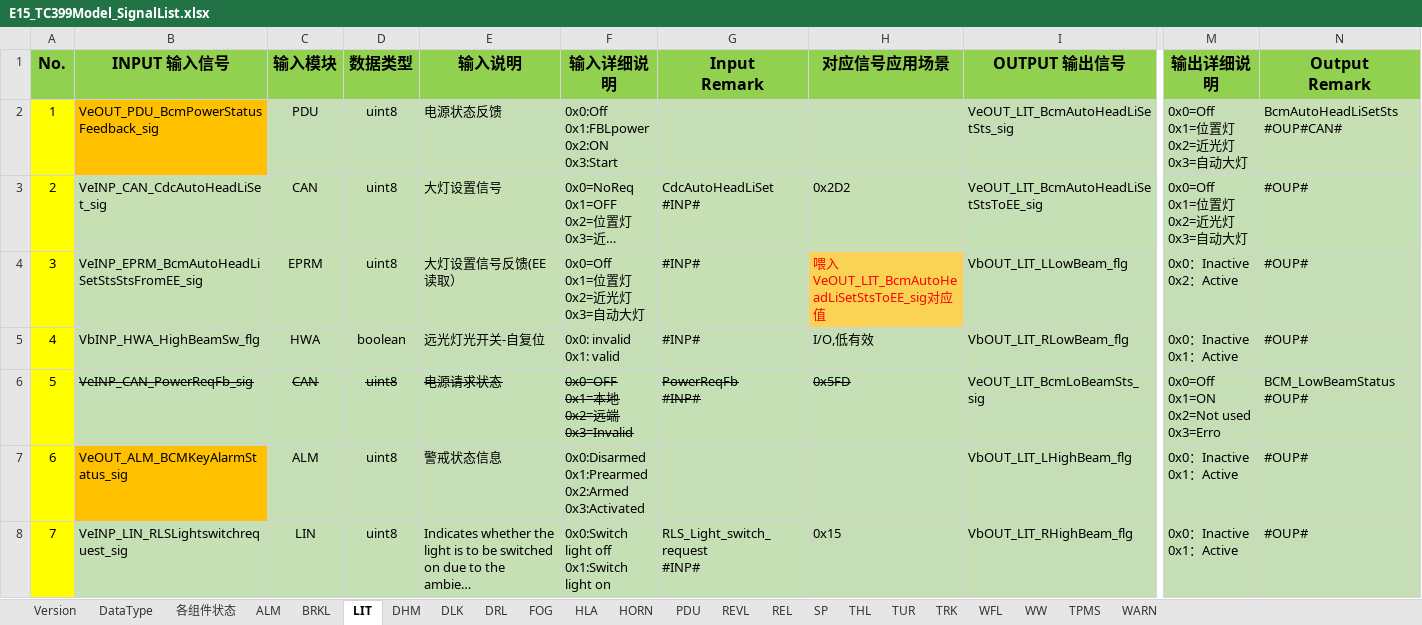
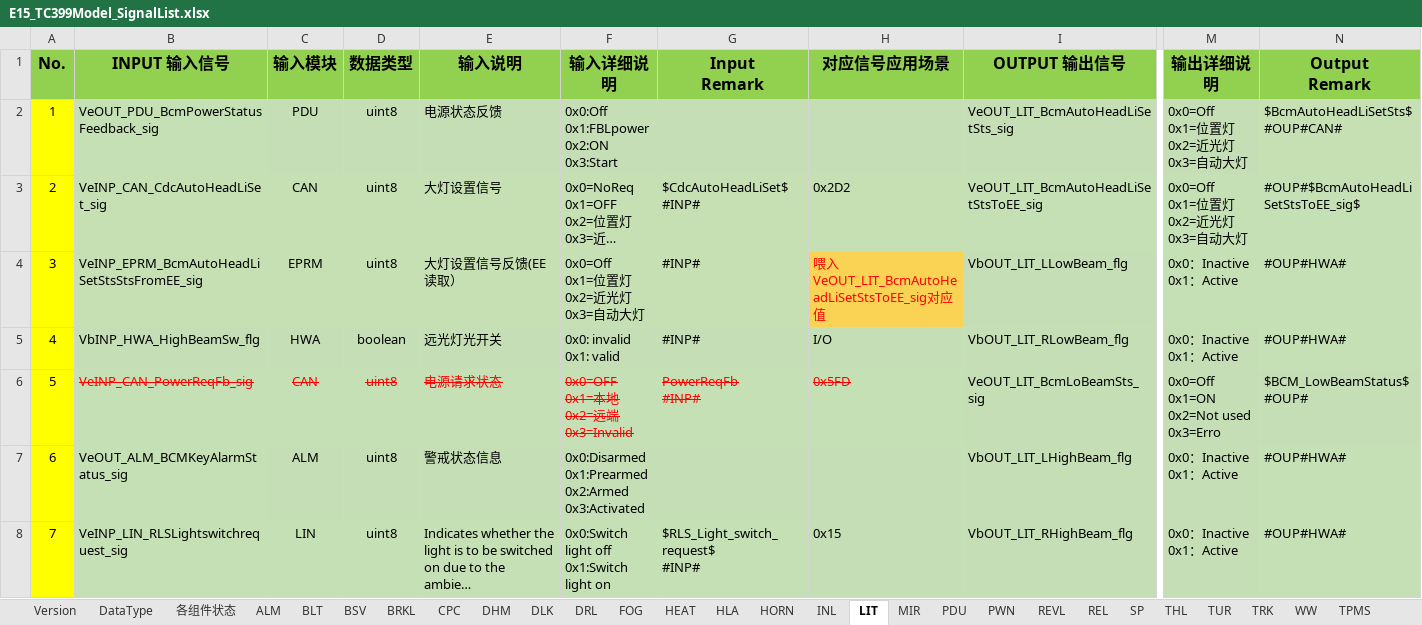
Before and after one commit to liyunbao33/E15_REL, an Excel workbook: E15_TC399Model_SignalList.xlsx, sheet LIT, drawn as a sheet; only a part is shown, gaps mark what is left out; long unchanged cells end in …; values as stored, in another font and other column widths than the file's, no borders; conditional formats not drawn; ↵ is a line break in a cell; the diff covers the shown part only; the diff names each change by its address in the sheet, - before the commit and + after, or states it on an @@ line.

```diff
--- a/E15_TC399Model_SignalList.xlsx (sheet LIT)
+++ b/E15_TC399Model_SignalList.xlsx (sheet LIT)
+sheet tab: BLT
+sheet tab: BSV
+sheet tab: CPC
+sheet tab: HEAT
+sheet tab: INL
+sheet tab: MIR
+sheet tab: PWN
@@ sheet tab order changed: Version | DataType | 各组件状态 | ALM | BLT | BSV | BRKL | CPC | DHM | DLK | DRL | FOG | HEAT | HLA | HORN | INL | LIT | MIR | PDU | PWN | REVL | REL | SP | THL | TUR | TRK | WW | TPMS @@
-B2 fill: #FFC000
+B2 fill: #C5E0B4
-N2 (Output Remark): BcmAutoHeadLiSetSts ↵ #OUP#CAN#
+N2 (Output Remark): $BcmAutoHeadLiSetSts$ ↵ #OUP#CAN#
-G3 (Input Remark): CdcAutoHeadLiSet ↵ #INP#
+G3 (Input Remark): $CdcAutoHeadLiSet$ ↵ #INP#
-N3 (Output Remark): #OUP#
+N3 (Output Remark): #OUP#$BcmAutoHeadLiSetStsToEE_sig$
-M4 (输出详细说明): 0x0：Inactive ↵ 0x2：Active
+M4 (输出详细说明): 0x0：Inactive ↵ 0x1：Active
-N4:N5 (Output Remark): #OUP#
+N4:N5 (Output Remark): #OUP#HWA#
-E5 (输入说明): 远光灯光开关-自复位
+E5 (输入说明): 远光灯光开关
-H5 (对应信号应用场景): I/O,低有效
+H5 (对应信号应用场景): I/O
-B6:H6 text colour: black
+B6:H6 text colour: #FF0000
-N6 (Output Remark): BCM_LowBeamStatus ↵ #OUP#
+N6 (Output Remark): $BCM_LowBeamStatus$ ↵ #OUP#
-B7 fill: #FFC000
+B7 fill: #C5E0B4
-N7:N8 (Output Remark): #OUP#
+N7:N8 (Output Remark): #OUP#HWA#
-G8 (Input Remark): RLS_Light_switch_request ↵ #INP#
+G8 (Input Remark): $RLS_Light_switch_request$ ↵ #INP#
```
Also changed, not shown: 188 edited cells and cell formats elsewhere in this sheet, sheet DLK, sheet DHM, sheet TPMS, sheet TRK, sheet ALM, sheet REL, 12 more sheets, 2 other files.
